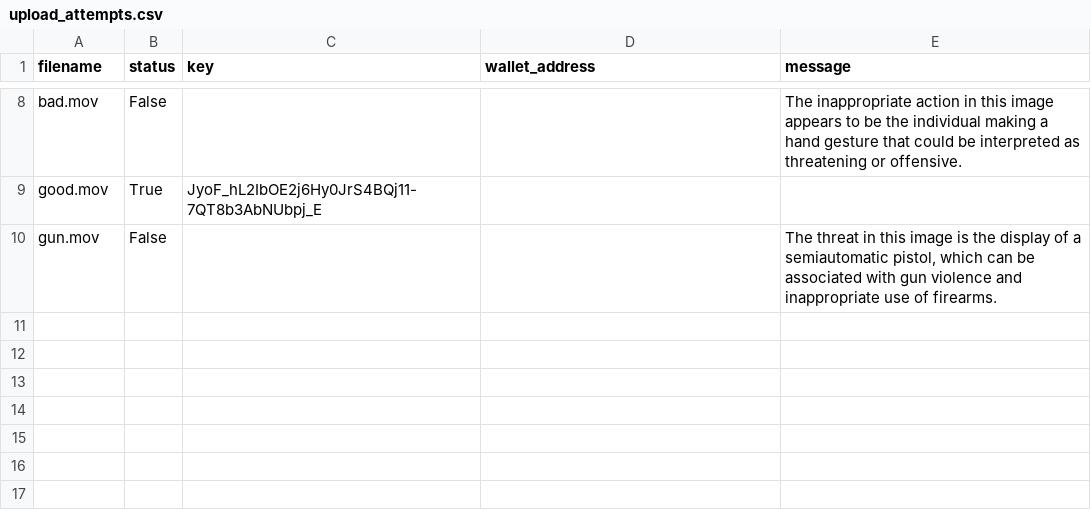
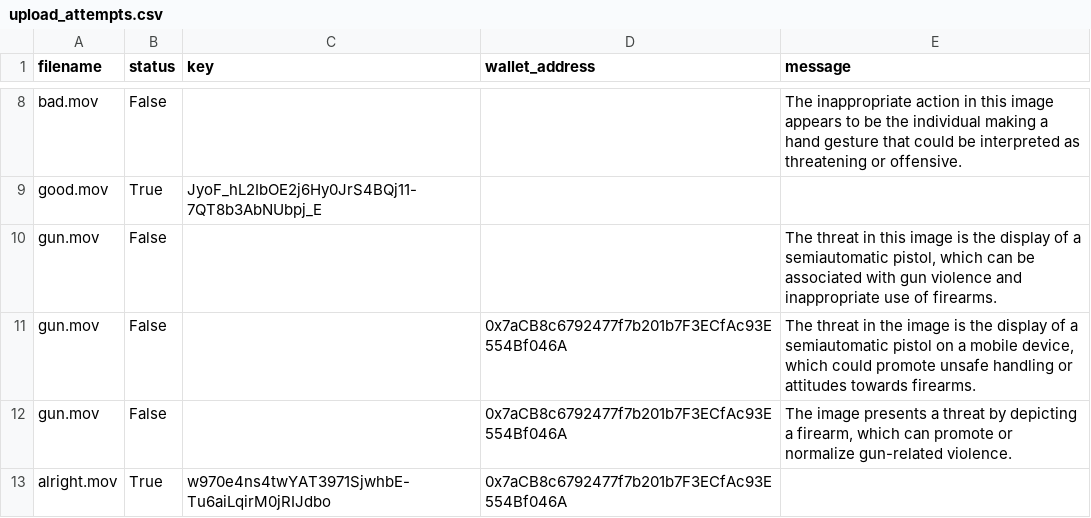
Before and after one commit to sun-jay/ETHsf24, a CSV file: backend/upload_attempts.csv, drawn as a sheet; only a part is shown, gaps mark what is left out; the diff names each change by its address in the sheet, - before the commit and + after, or states it on an @@ line.

```diff
--- a/backend/upload_attempts.csv
+++ b/backend/upload_attempts.csv
+row 11: gun.mov | False |  | 0x7aCB8c6792477f7b201b7F3ECfAc93E554Bf046A | The threat in the image is the display of a semiautomatic pistol on a mobile device, which could promote unsafe handling or attitudes towards firearms.
+row 12: gun.mov | False |  | 0x7aCB8c6792477f7b201b7F3ECfAc93E554Bf046A | The image presents a threat by depicting a firearm, which can promote or normalize gun-related violence.
+row 13: alright.mov | True | w970e4ns4twYAT3971SjwhbE-Tu6aiLqirM0jRIJdbo | 0x7aCB8c6792477f7b201b7F3ECfAc93E554Bf046A
```
Also changed, not shown: 5 other files.
